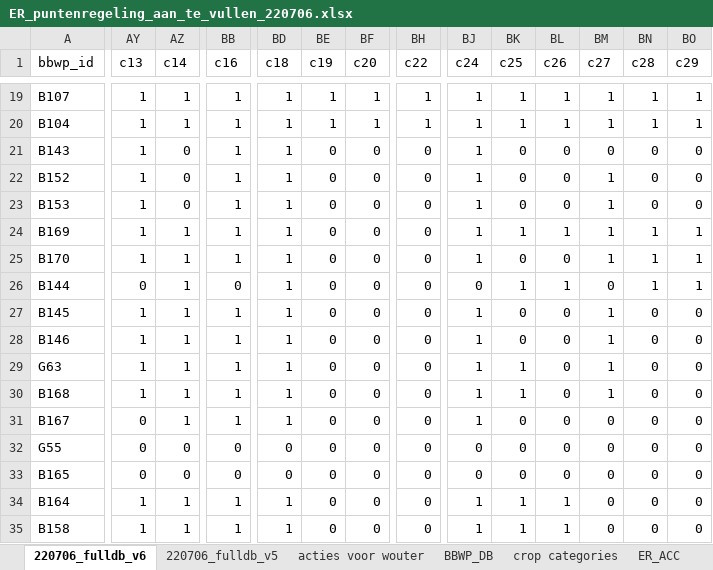
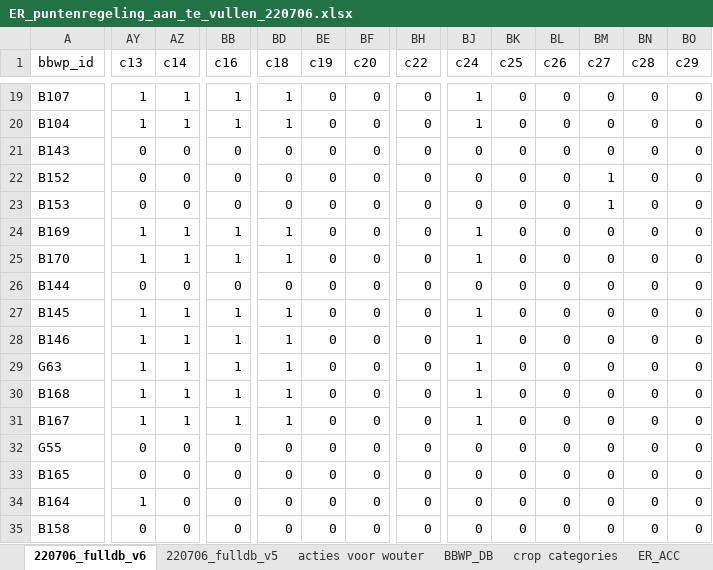
Before and after one commit to AgroCares/BedrijfsBodemWaterPlanCalculator, an Excel workbook: dev/ER_puntenregeling_aan_te_vullen_220706.xlsx, sheet 220706_fulldb_v6, drawn as a sheet; only a part is shown, gaps mark what is left out; values as stored, in another font and other column widths than the file's, no cell formats; the diff covers the shown part only; the diff names each change by its address in the sheet, - before the commit and + after, or states it on an @@ line.

```diff
--- a/dev/ER_puntenregeling_aan_te_vullen_220706.xlsx (sheet 220706_fulldb_v6)
+++ b/dev/ER_puntenregeling_aan_te_vullen_220706.xlsx (sheet 220706_fulldb_v6)
-BE19:BE20 (c19): 1
+BE19:BE20 (c19): 0
-BF19:BF20 (c20): 1
+BF19:BF20 (c20): 0
-BH19:BH20 (c22): 1
+BH19:BH20 (c22): 0
-BK19:BK20 (c25): 1
+BK19:BK20 (c25): 0
-BL19:BL20 (c26): 1
+BL19:BL20 (c26): 0
-BM19:BM20 (c27): 1
+BM19:BM20 (c27): 0
-BN19:BN20 (c28): 1
+BN19:BN20 (c28): 0
-BO19:BO20 (c29): 1
+BO19:BO20 (c29): 0
-AY21:AY23 (c13): 1
+AY21:AY23 (c13): 0
-BB21:BB23 (c16): 1
+BB21:BB23 (c16): 0
-BD21:BD23 (c18): 1
+BD21:BD23 (c18): 0
-BJ21:BJ23 (c24): 1
+BJ21:BJ23 (c24): 0
-BK24 (c25): 1
+BK24 (c25): 0
-BL24 (c26): 1
+BL24 (c26): 0
-BM24:BM25 (c27): 1
+BM24:BM25 (c27): 0
-BN24:BN26 (c28): 1
+BN24:BN26 (c28): 0
-BO24:BO26 (c29): 1
+BO24:BO26 (c29): 0
-AZ26 (c14): 1
+AZ26 (c14): 0
-BD26 (c18): 1
+BD26 (c18): 0
-BK26 (c25): 1
+BK26 (c25): 0
-BL26 (c26): 1
+BL26 (c26): 0
-BM27:BM30 (c27): 1
+BM27:BM30 (c27): 0
-BK29:BK30 (c25): 1
+BK29:BK30 (c25): 0
-AY31 (c13): 0
+AY31 (c13): 1
-AZ34:AZ35 (c14): 1
+AZ34:AZ35 (c14): 0
-BB34:BB35 (c16): 1
+BB34:BB35 (c16): 0
-BD34:BD35 (c18): 1
+BD34:BD35 (c18): 0
-BJ34:BJ35 (c24): 1
+BJ34:BJ35 (c24): 0
-BK34:BK35 (c25): 1
+BK34:BK35 (c25): 0
-BL34:BL35 (c26): 1
+BL34:BL35 (c26): 0
-AY35 (c13): 1
+AY35 (c13): 0
```
Also changed, not shown: 868 edited cells elsewhere in this sheet, cell formats.
